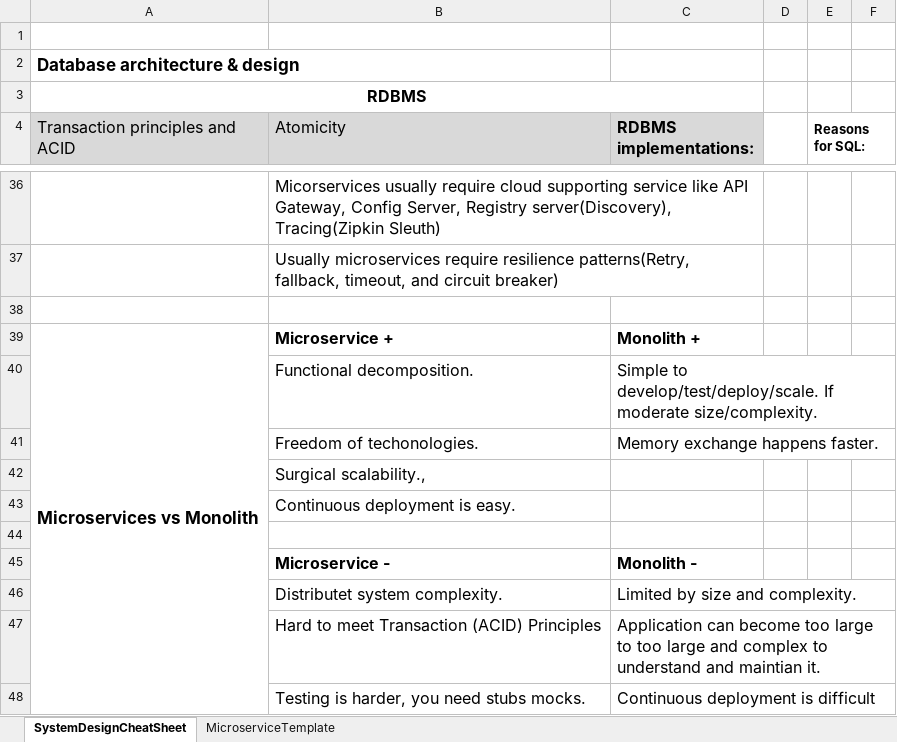
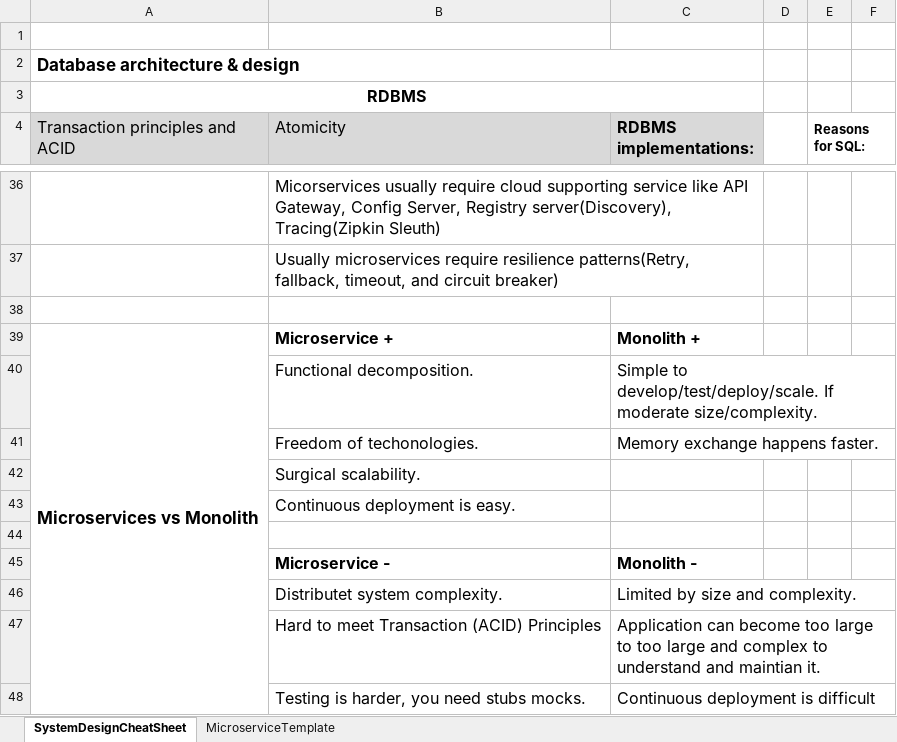
Before and after one commit to gsaukov/java-machine, an Excel workbook: misc/src/main/resources/systemdesign/SystemDesignCheatSheet.xlsx, sheet SystemDesignCheatSheet, drawn as a sheet; only a part is shown, gaps mark what is left out; values as stored, in another font and other column widths than the file's, no borders; charts and pictures not drawn; the diff names each change by its address in the sheet, - before the commit and + after, or states it on an @@ line.

Commit message:
system design cheat sheet

```diff
--- a/misc/src/main/resources/systemdesign/SystemDesignCheatSheet.xlsx (sheet SystemDesignCheatSheet)
+++ b/misc/src/main/resources/systemdesign/SystemDesignCheatSheet.xlsx (sheet SystemDesignCheatSheet)
+A2:C2 merged
-B42 (Atomicity): Surgical scalability.,
+B42 (Atomicity): Surgical scalability.
```
Also changed, not shown: sheet MicroserviceTemplate.
